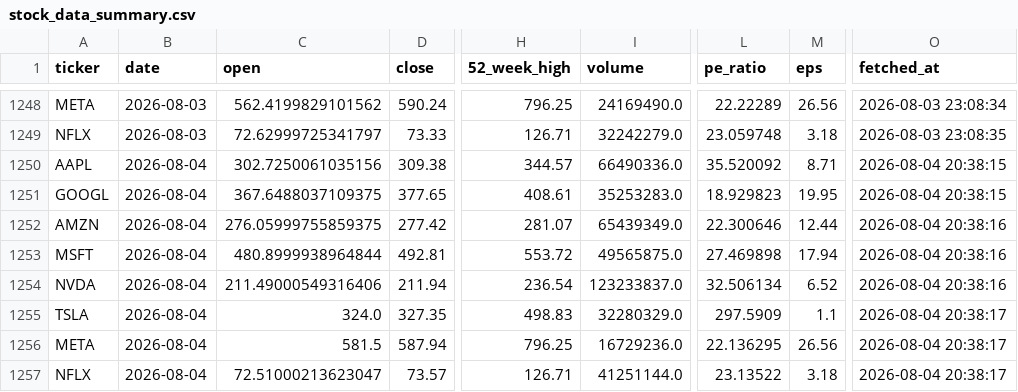
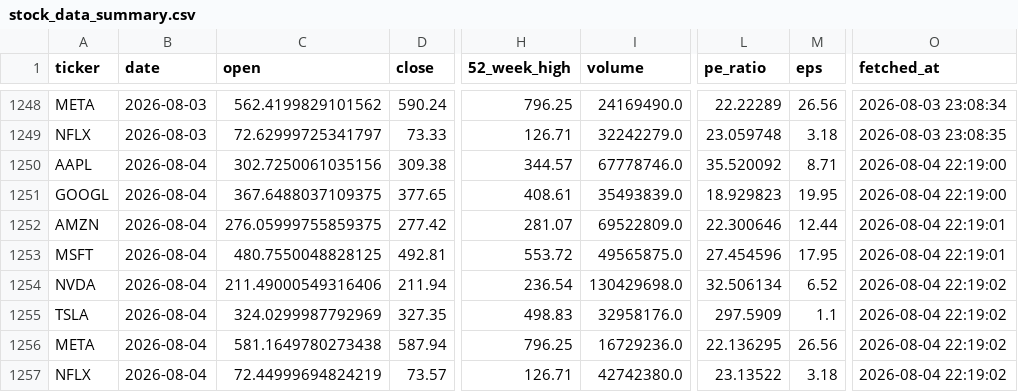
Before and after one commit to Kasuba-phani/stock-sentiment-tracker, a CSV file: data/stock_data_summary.csv, drawn as a sheet; only a part is shown, gaps mark what is left out; the diff names each change by its address in the sheet, - before the commit and + after, or states it on an @@ line.

```diff
--- a/data/stock_data_summary.csv
+++ b/data/stock_data_summary.csv
-I1250 (volume): 66490336.0
+I1250 (volume): 67778746.0
-O1250:O1251 (fetched_at): 2026-08-04 20:38:15
+O1250:O1251 (fetched_at): 2026-08-04 22:19:00
-I1251 (volume): 35253283.0
+I1251 (volume): 35493839.0
-I1252 (volume): 65439349.0
+I1252 (volume): 69522809.0
-O1252:O1253 (fetched_at): 2026-08-04 20:38:16
+O1252:O1253 (fetched_at): 2026-08-04 22:19:01
-C1253 (open): 480.8999938964844
+C1253 (open): 480.7550048828125
-L1253 (pe_ratio): 27.469898
+L1253 (pe_ratio): 27.454596
-M1253 (eps): 17.94
+M1253 (eps): 17.95
-I1254 (volume): 123233837.0
+I1254 (volume): 130429698.0
-O1254 (fetched_at): 2026-08-04 20:38:16
+O1254 (fetched_at): 2026-08-04 22:19:02
-C1255 (open): 324.0
+C1255 (open): 324.0299987792969
-I1255 (volume): 32280329.0
+I1255 (volume): 32958176.0
-O1255:O1257 (fetched_at): 2026-08-04 20:38:17
+O1255:O1257 (fetched_at): 2026-08-04 22:19:02
-C1256 (open): 581.5
+C1256 (open): 581.1649780273438
-C1257 (open): 72.51000213623047
+C1257 (open): 72.44999694824219
-I1257 (volume): 41251144.0
+I1257 (volume): 42742380.0
```
Also changed, not shown: data/raw_news/news_20260804.csv.
